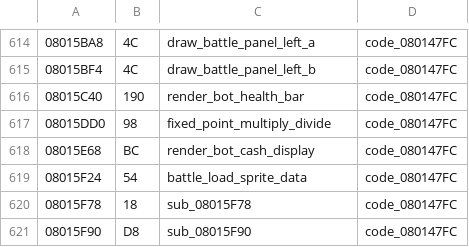
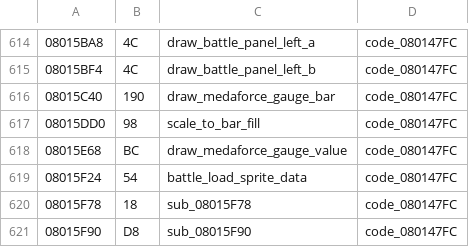
Before and after one commit to rommerhacks/medabots-rokusho, a TSV file: config/functions.tsv, drawn as a sheet; only a part is shown, gaps mark what is left out.

```diff
--- a/config/functions.tsv
+++ b/config/functions.tsv
@@ -615,5 +615,5 @@
 08015BF4	4C	draw_battle_panel_left_b	code_080147FC
-08015C40	190	render_bot_health_bar	code_080147FC
-08015DD0	98	fixed_point_multiply_divide	code_080147FC
-08015E68	BC	render_bot_cash_display	code_080147FC
+08015C40	190	draw_medaforce_gauge_bar	code_080147FC
+08015DD0	98	scale_to_bar_fill	code_080147FC
+08015E68	BC	draw_medaforce_gauge_value	code_080147FC
 08015F24	54	battle_load_sprite_data	code_080147FC
```
Also changed, not shown: 10 other files.
